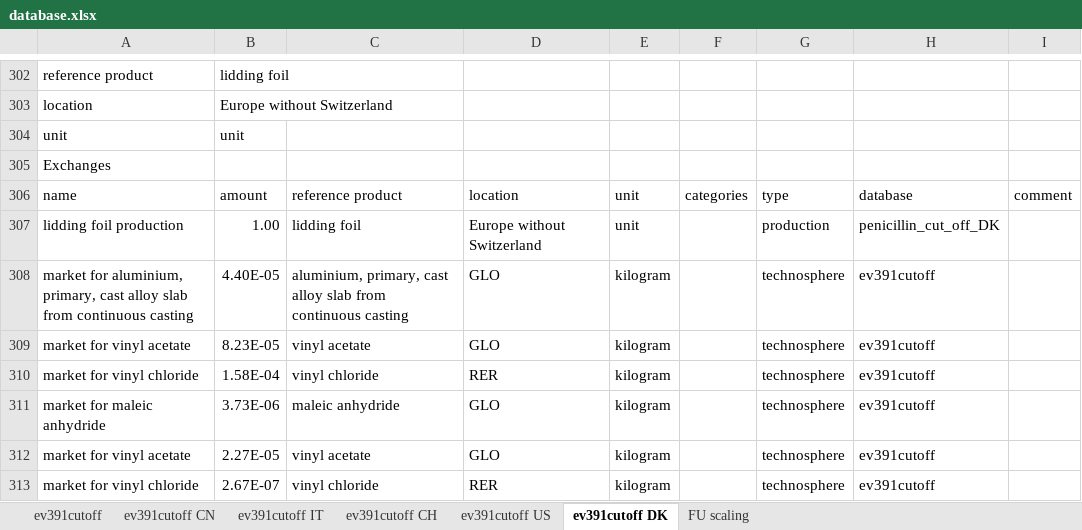
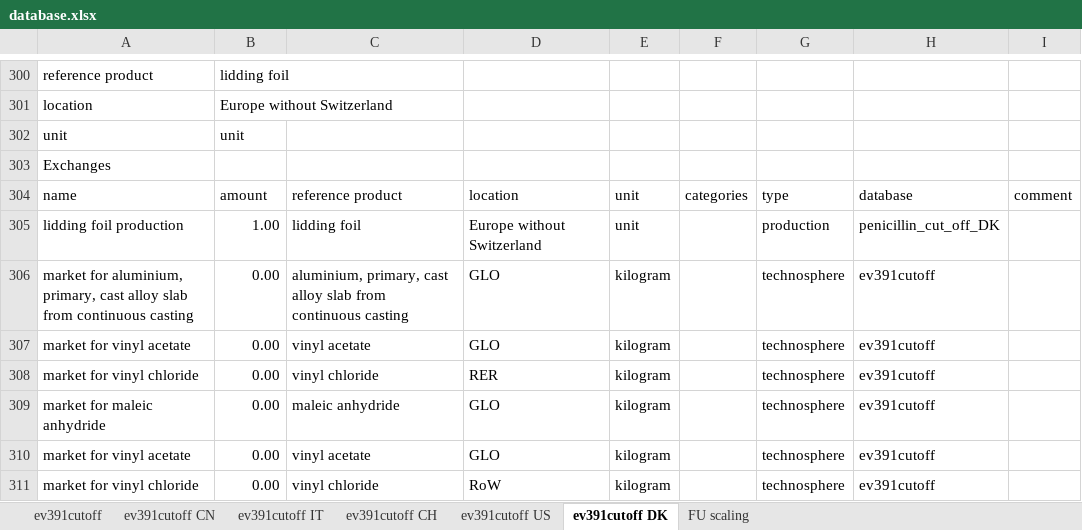
Before and after one commit to RuneWF/penicilin, an Excel workbook: data/database.xlsx, sheet ev391cutoff DK, drawn as a sheet; only a part is shown, gaps mark what is left out; values as stored, in another font and other column widths than the file's, no cell formats; addresses are those after the commit; the diff covers the shown part only; the diff names each change by its address in the sheet, - before the commit and + after, or states it on an @@ line.

```diff
--- a/data/database.xlsx (sheet ev391cutoff DK)
+++ b/data/database.xlsx (sheet ev391cutoff DK)
-B306: 4.40E-05
+B306: 0.00
-B307: 8.23E-05
+B307: 0.00
-B308: 1.58E-04
+B308: 0.00
-B309: 3.73E-06
+B309: 0.00
-B310: 2.27E-05
+B310: 0.00
-B311: 2.67E-07
+B311: 0.00
-D311: RER
+D311: RoW
```
Also changed, not shown: 1 added row, 6 removed rows and 69 edited cells elsewhere in this sheet, sheet ev391cutoff, sheet ev391cutoff CH, sheet ev391cutoff US, sheet ev391cutoff CN, sheet ev391cutoff IT, cell formats, formulas that keep their value, data/LCI_temp.xlsx, 27 other files.
